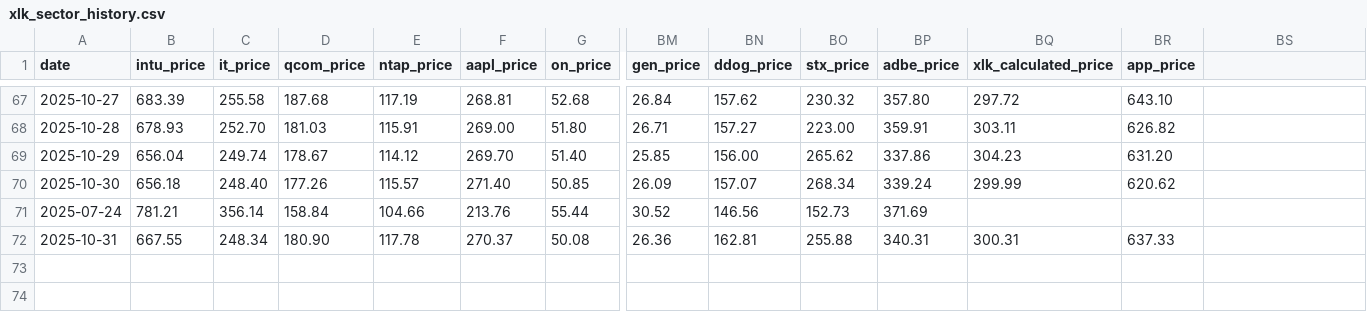
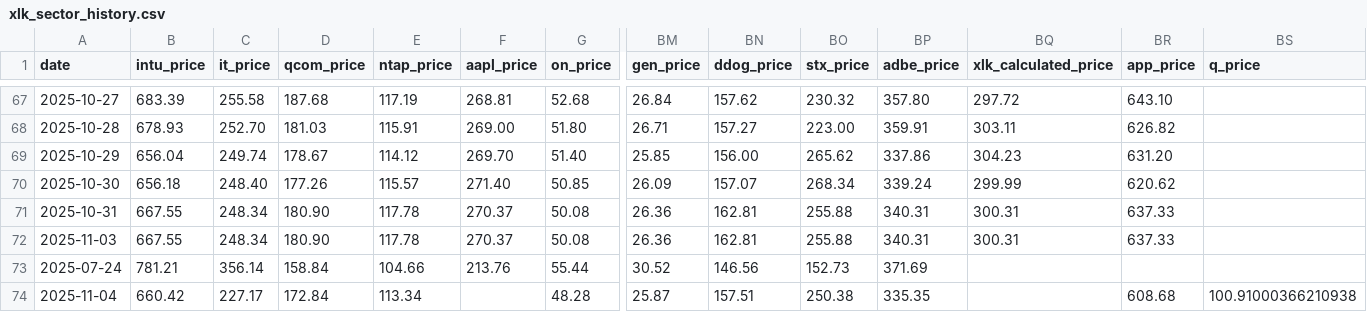
Before and after one commit to nathancoliver/stock-data-pipeline, a CSV file: data/xlk_sector_history.csv, drawn as a sheet; only a part is shown, gaps mark what is left out; rows hold the shown columns only; the diff names each change by its address in the sheet, - before the commit and + after, or states it on an @@ line.

Commit message:
Add latest data directory via Github Actions.

```diff
--- a/data/xlk_sector_history.csv
+++ b/data/xlk_sector_history.csv
-BS1: (empty)
+BS1: q_price
@@ row 72 moved to row 71: 2025-10-31 @@
+row 72: 2025-11-03 | 667.55 | 248.34 | 180.90 | 117.78 | 270.37 | 50.08 | 26.36 | 162.81 | 255.88 | 340.31 | 300.31 | 637.33
+row 74: 2025-11-04 | 660.42 | 227.17 | 172.84 | 113.34 |  | 48.28 | 25.87 | 157.51 | 250.38 | 335.35 |  | 608.68 | 100.91000366210938
```
Also changed, not shown: data/xlc_sector_history.csv, data/xlf_sector_history.csv, 25 other files.
